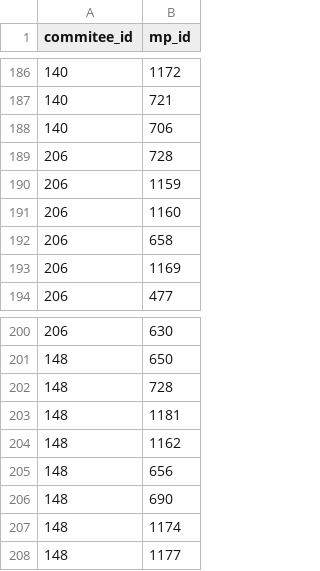
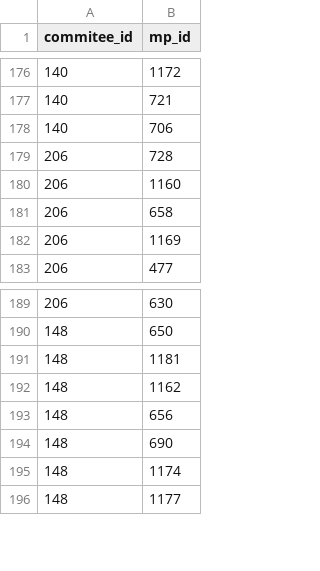
Before and after one commit to bjornlevi/5thpower, a CSV file: fifth_power/nefndarfundir/commitee_members.csv, drawn as a sheet; only a part is shown, gaps mark what is left out; the diff covers the shown part only.

```diff
--- a/fifth_power/nefndarfundir/commitee_members.csv
+++ b/fifth_power/nefndarfundir/commitee_members.csv
@@ -189,3 +179,2 @@ commitee_id,mp_id
 206,728
-206,1159
 206,1160
@@ -201,3 +190,2 @@ commitee_id,mp_id
 148,650
-148,728
 148,1181
```
Also changed, not shown: 10 removed rows elsewhere in this file, fifth_power/nefndarfundir/expected_attendence.csv, 3 other files.
